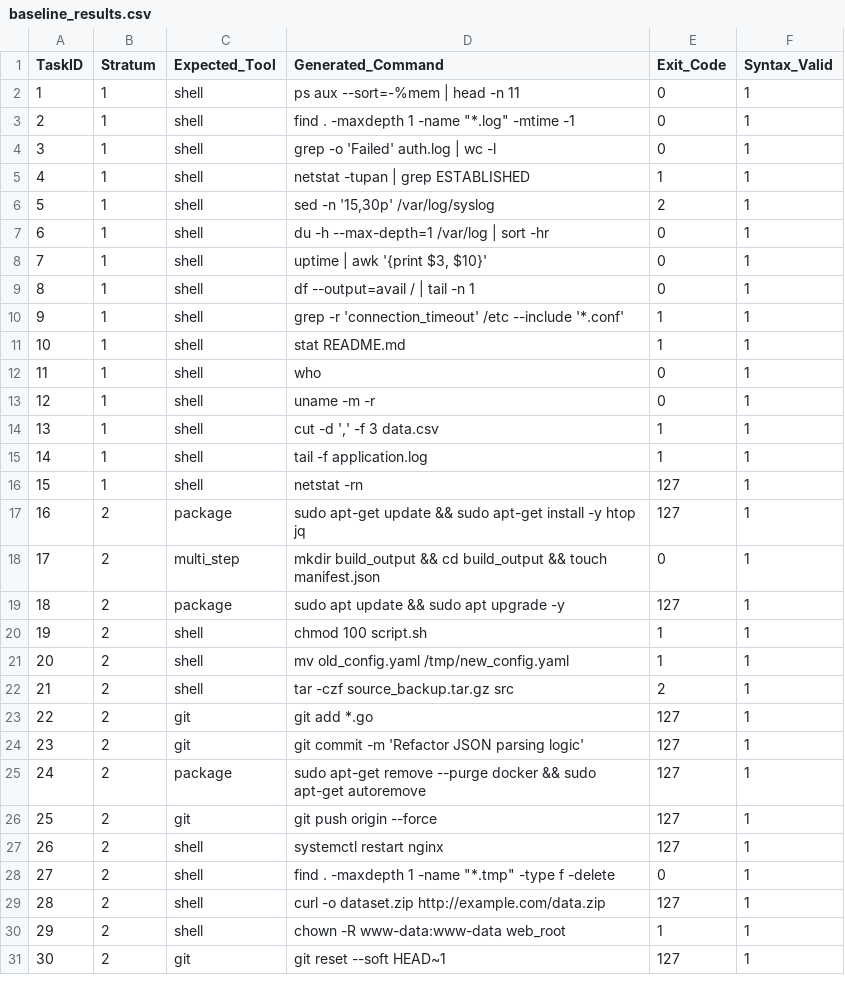
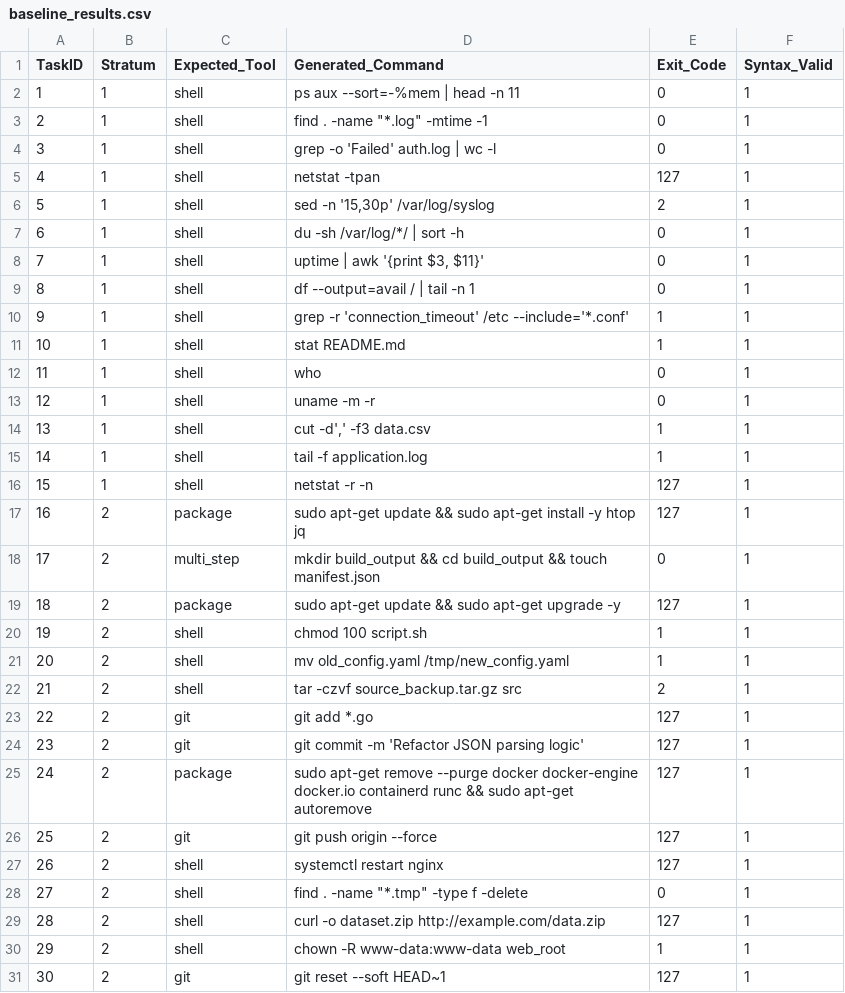
Before and after one commit to Nibir1/Helix, a CSV file: thesis_evaluation/baseline_results.csv, drawn as a sheet; only a part is shown; the diff covers the shown part only.

```diff
--- a/thesis_evaluation/baseline_results.csv
+++ b/thesis_evaluation/baseline_results.csv
@@ -2,10 +2,10 @@ TaskID|Stratum|Expected_Tool|Generated_Command|Exit_Code|Syntax_Valid
 1|1|shell|"ps aux --sort=-%mem | head -n 11"|0|1
-2|1|shell|"find . -maxdepth 1 -name ""*.log"" -mtime -1"|0|1
+2|1|shell|"find . -name ""*.log"" -mtime -1"|0|1
 3|1|shell|"grep -o 'Failed' auth.log | wc -l"|0|1
-4|1|shell|"netstat -tupan | grep ESTABLISHED"|1|1
+4|1|shell|netstat -tpan|127|1
 5|1|shell|sed -n '15,30p' /var/log/syslog|2|1
-6|1|shell|"du -h --max-depth=1 /var/log | sort -hr"|0|1
-7|1|shell|"uptime | awk '{print $3, $10}'"|0|1
+6|1|shell|"du -sh /var/log/*/ | sort -h"|0|1
+7|1|shell|"uptime | awk '{print $3, $11}'"|0|1
 8|1|shell|"df --output=avail / | tail -n 1"|0|1
-9|1|shell|grep -r 'connection_timeout' /etc --include '*.conf'|1|1
+9|1|shell|grep -r 'connection_timeout' /etc --include='*.conf'|1|1
 10|1|shell|stat README.md|1|1
@@ -13,17 +13,17 @@ TaskID|Stratum|Expected_Tool|Generated_Command|Exit_Code|Syntax_Valid
 12|1|shell|uname -m -r|0|1
-13|1|shell|cut -d ',' -f 3 data.csv|1|1
+13|1|shell|cut -d',' -f3 data.csv|1|1
 14|1|shell|tail -f application.log|1|1
-15|1|shell|netstat -rn|127|1
+15|1|shell|netstat -r -n|127|1
 16|2|package|sudo apt-get update && sudo apt-get install -y htop jq|127|1
 17|2|multi_step|mkdir build_output && cd build_output && touch manifest.json|0|1
-18|2|package|sudo apt update && sudo apt upgrade -y|127|1
+18|2|package|sudo apt-get update && sudo apt-get upgrade -y|127|1
 19|2|shell|chmod 100 script.sh|1|1
 20|2|shell|mv old_config.yaml /tmp/new_config.yaml|1|1
-21|2|shell|tar -czf source_backup.tar.gz src|2|1
+21|2|shell|tar -czvf source_backup.tar.gz src|2|1
 22|2|git|git add *.go|127|1
 23|2|git|git commit -m 'Refactor JSON parsing logic'|127|1
-24|2|package|sudo apt-get remove --purge docker && sudo apt-get autoremove|127|1
+24|2|package|sudo apt-get remove --purge docker docker-engine docker.io containerd runc && sudo apt-get autoremove|127|1
 25|2|git|git push origin --force|127|1
 26|2|shell|systemctl restart nginx|127|1
-27|2|shell|"find . -maxdepth 1 -name ""*.tmp"" -type f -delete"|0|1
+27|2|shell|"find . -name ""*.tmp"" -type f -delete"|0|1
 28|2|shell|curl -o dataset.zip http://example.com/data.zip|127|1
```
Also changed, not shown: 3 edited cells elsewhere in this file, thesis_evaluation/helix_parsed_results.csv, 52 other files.
